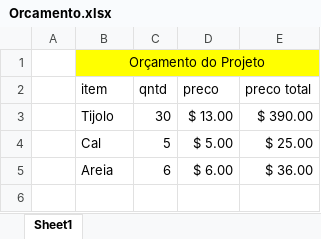
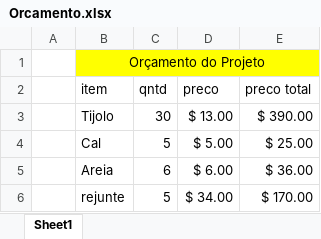
Before and after one commit to TiagoAlcan/3SIT-ExemploGIT-2024, an Excel workbook: PastaDocumentos/Orcamento.xlsx, sheet Sheet1, drawn as a sheet; values as stored, in another font and other column widths than the file's, no borders; the diff names each change by its address in the sheet, - before the commit and + after, or states it on an @@ line.

Commit message:
Complementacao do Orcamento

```diff
--- a/PastaDocumentos/Orcamento.xlsx (sheet Sheet1)
+++ b/PastaDocumentos/Orcamento.xlsx (sheet Sheet1)
+row 6:  | rejunte | 5 | $ 34.00 | $ 170.00
```
